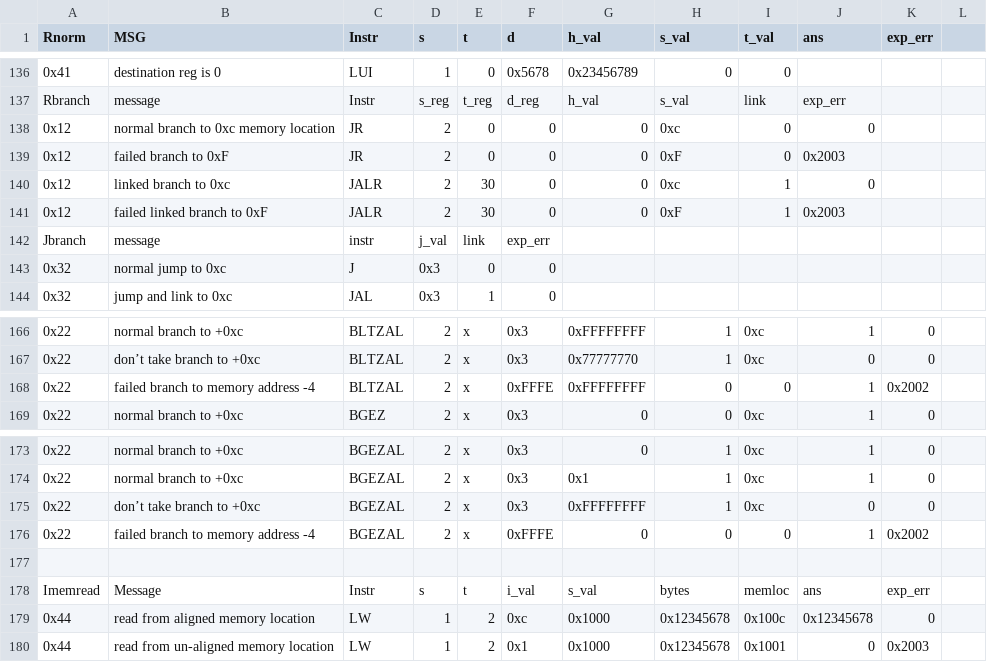
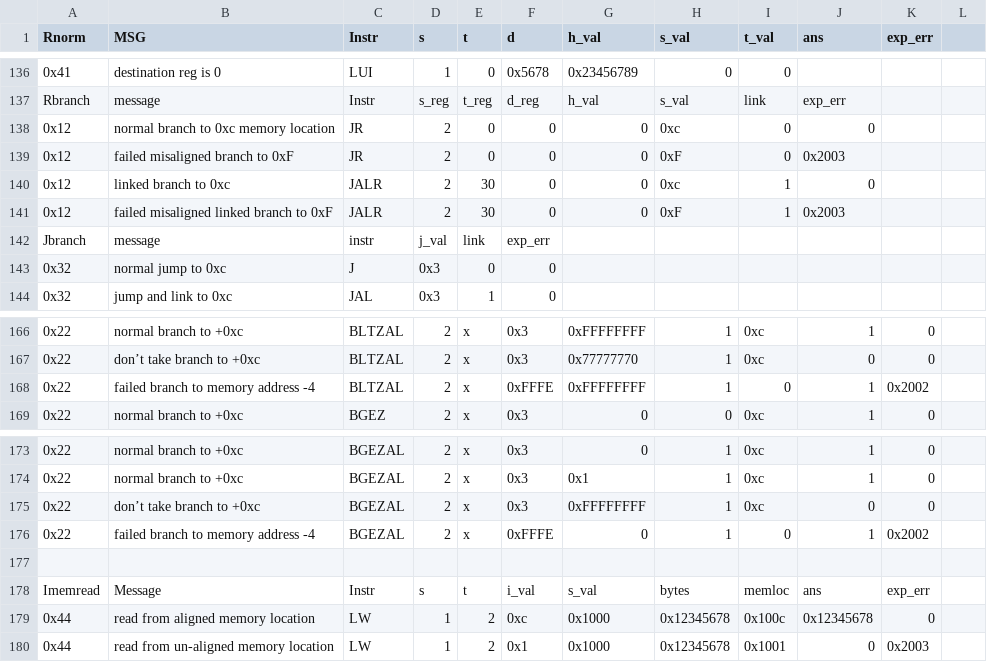
Before and after one commit to ps-george/arch2-2016-cw1, a CSV file: src/gsp14/mips_test_spec.csv, drawn as a sheet; only a part is shown, gaps mark what is left out; the diff names each change by its address in the sheet, - before the commit and + after, or states it on an @@ line.

```diff
--- a/src/gsp14/mips_test_spec.csv
+++ b/src/gsp14/mips_test_spec.csv
-B139 (MSG): failed branch to 0xF
+B139 (MSG): failed misaligned branch to 0xF
-B141 (MSG): failed linked branch to 0xF
+B141 (MSG): failed misaligned linked branch to 0xF
-H168 (s_val): 0
+H168 (s_val): 1
-H176 (s_val): 0
+H176 (s_val): 1
```
Also changed, not shown: 4 other files.
